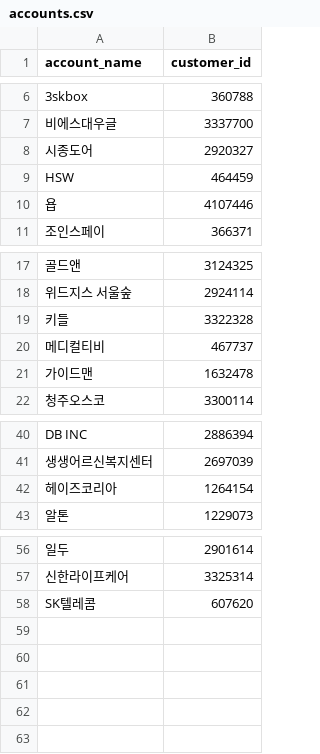
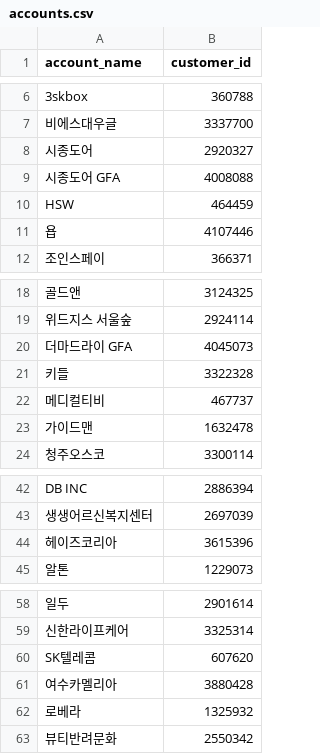
Before and after one commit to gimsudal20-prog/DA_target, a CSV file: accounts.csv, drawn as a sheet; only a part is shown, gaps mark what is left out.

```diff
--- a/accounts.csv
+++ b/accounts.csv
@@ -8,2 +8,3 @@
 시종도어,2920327
+시종도어 GFA,4008088
 HSW,464459
@@ -18,2 +19,3 @@ HSW,464459
 위드지스 서울숲,2924114
+더마드라이 GFA,4045073
 키들,3322328
@@ -41,3 +43,3 @@ DB INC,2886394
 생생어르신복지센터,2697039
-헤이즈코리아,1264154
+헤이즈코리아,3615396
 알톤,1229073
@@ -58 +60,4 @@ DB INC,2886394
 SK텔레콤,607620
+여수카멜리아,3880428
+로베라,1325932
+뷰티반려문화,2550342
```
Also changed, not shown: 2 other files.
